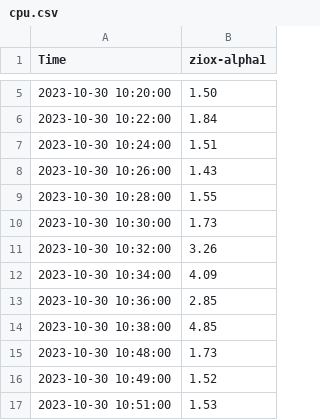
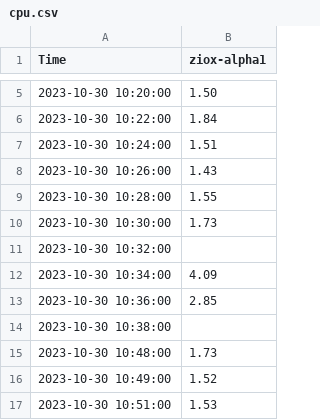
Before and after one commit to ktx-vaidehi/sample-json-file, a CSV file: cpu.csv, drawn as a sheet; only a part is shown, gaps mark what is left out.

Commit message:
value missing

```diff
--- a/cpu.csv
+++ b/cpu.csv
@@ -10,6 +10,6 @@
 2023-10-30 10:30:00,1.73
-2023-10-30 10:32:00,3.26
+2023-10-30 10:32:00,
 2023-10-30 10:34:00,4.09
 2023-10-30 10:36:00,2.85
-2023-10-30 10:38:00,4.85
+2023-10-30 10:38:00,
 2023-10-30 10:48:00,1.73
```
